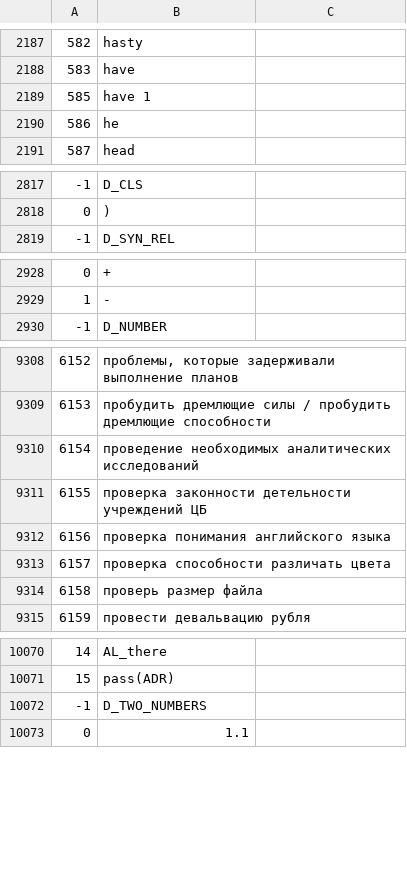
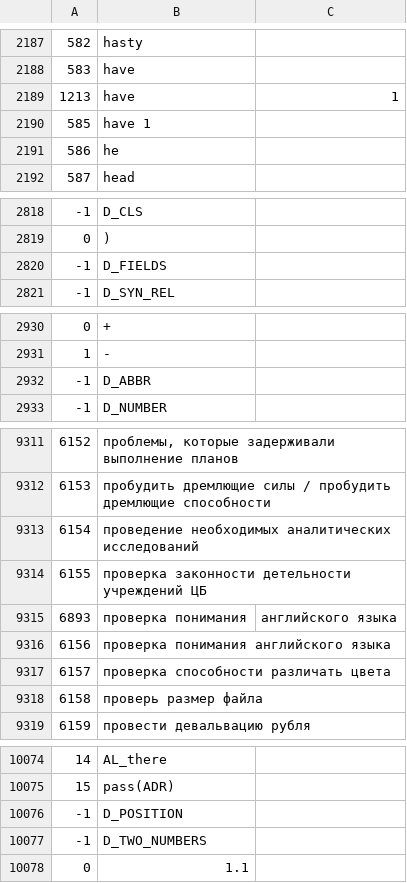
Before and after one commit to sokirko74/aot, a TSV file: Dicts/Aoss/domitems.tsv, drawn as a sheet; only a part is shown, gaps mark what is left out; the diff covers the shown part only; the diff names each change by its address in the sheet, - before the commit and + after, or states it on an @@ line.

```diff
--- a/Dicts/Aoss/domitems.tsv
+++ b/Dicts/Aoss/domitems.tsv
+row 2189: 1213 | have | 1
+row 2820: -1 | D_FIELDS
+row 2932: -1 | D_ABBR
+row 9315: 6893 | проверка понимания | английского языка
+row 10076: -1 | D_POSITION
```
Also changed, not shown: 1 added row elsewhere in this file, Dicts/EngObor/domitems.tsv, Dicts/GerObor/domitems.tsv, 50 other files.
